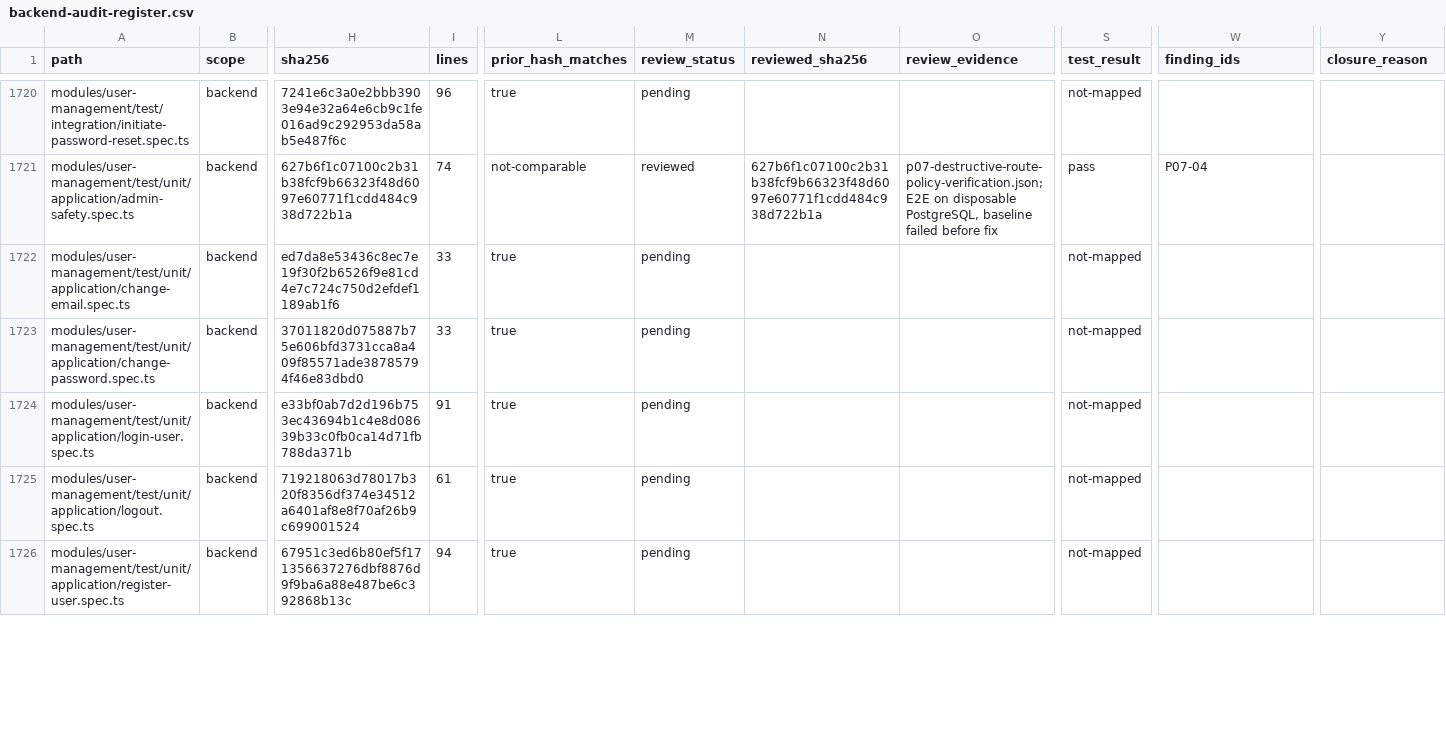
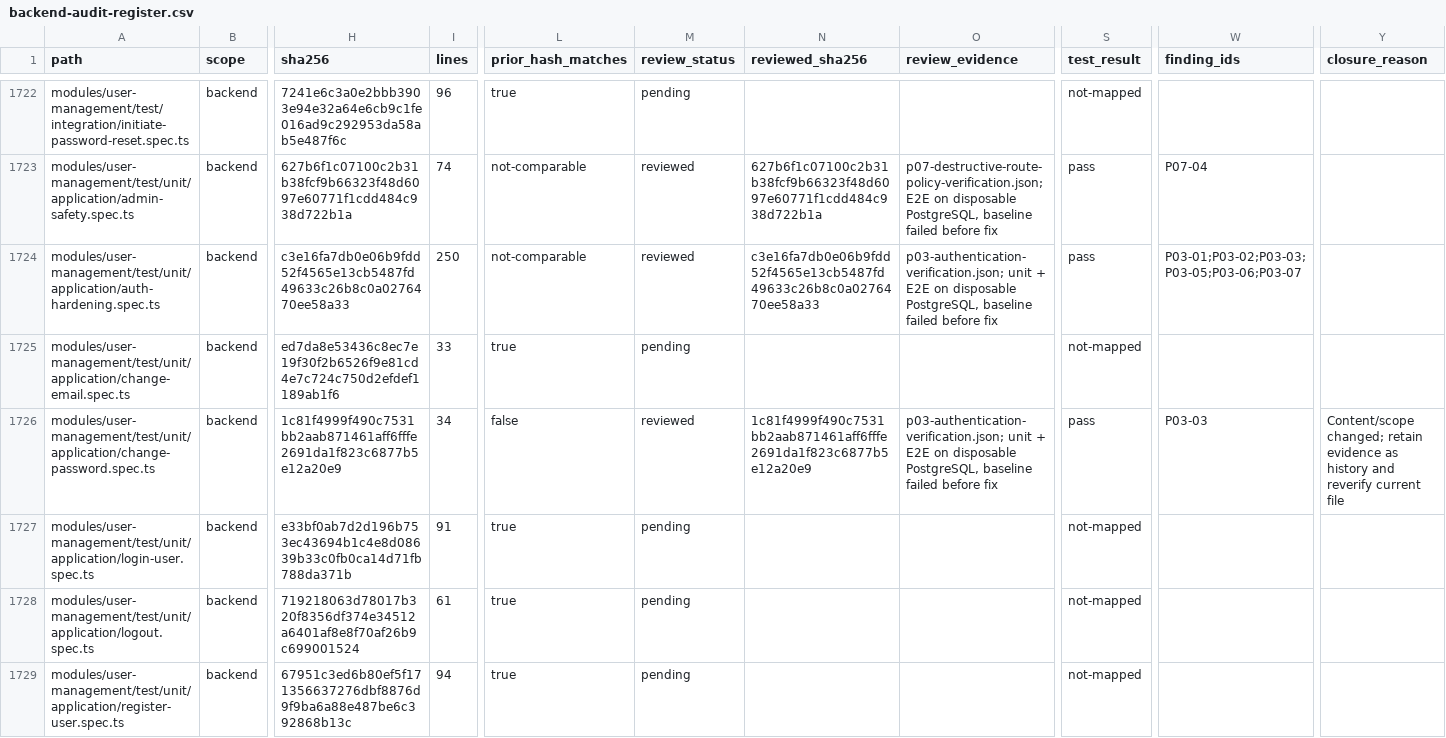
Before and after one commit to Tasheen2002/Enterprise-level-E-Commerce-application, a CSV file: docs/reviews/backend-audit-register.csv, drawn as a sheet; only a part is shown, gaps mark what is left out; addresses are those after the commit; rows hold the shown columns only; the diff covers the shown part only; the diff names each change by its address in the sheet, - before the commit and + after, or states it on an @@ line.

```diff
--- a/docs/reviews/backend-audit-register.csv
+++ b/docs/reviews/backend-audit-register.csv
+row 1724: modules/user-management/test/unit/application/auth-hardening.spec.ts | backend | c3e16fa7db0e06b9fdd52f4565e13cb5487fd49633c26b8c0a0276470ee58a33 | 250 | not-comparable | reviewed | c3e16fa7db0e06b9fdd52f4565e13cb5487fd49633c26b8c0a0276470ee58a33 | p03-authentication-verification.json; unit + E2E on disposable PostgreSQL, baseline failed before fix | pass | P03-01;P03-02;P03-03;P03-05;P03-06;P03-07
-H1726 (sha256): 37011820d075887b75e606bfd3731cca8a409f85571ade38785794f46e83dbd0
+H1726 (sha256): 1c81f4999f490c7531bb2aab871461aff6fffe2691da1f823c6877b5e12a20e9
-I1726 (lines): 33
+I1726 (lines): 34
-L1726 (prior_hash_matches): true
+L1726 (prior_hash_matches): false
-M1726 (review_status): pending
+M1726 (review_status): reviewed
-N1726 (reviewed_sha256): (empty)
+N1726 (reviewed_sha256): 1c81f4999f490c7531bb2aab871461aff6fffe2691da1f823c6877b5e12a20e9
-O1726 (review_evidence): (empty)
+O1726 (review_evidence): p03-authentication-verification.json; unit + E2E on disposable PostgreSQL, baseline failed before fix
-S1726 (test_result): not-mapped
+S1726 (test_result): pass
-W1726 (finding_ids): (empty)
+W1726 (finding_ids): P03-03
-Y1726 (closure_reason): (empty)
+Y1726 (closure_reason): Content/scope changed; retain evidence as history and reverify current file
```
Also changed, not shown: 2 added rows and 141 edited cells elsewhere in this file, 23 other files.
